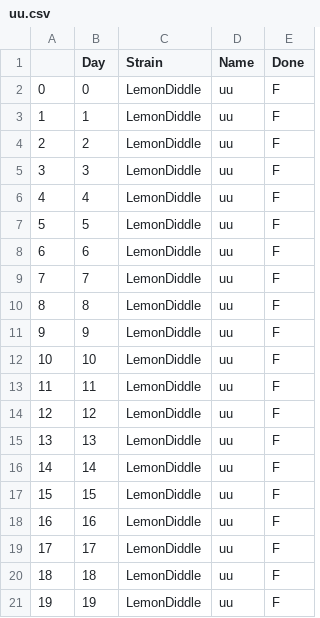
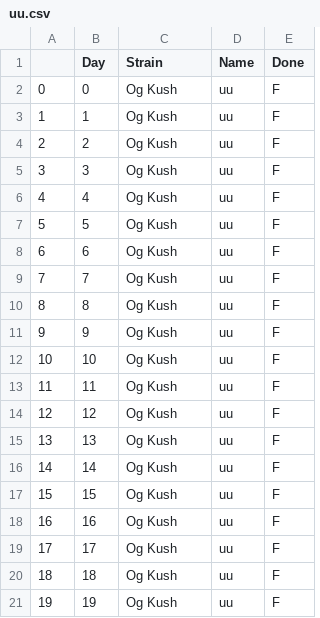
Before and after one commit to Dormtech/Ecotech, a CSV file: RaspberryPi/src/files/PlantFiles/uu.csv, drawn as a sheet.

```diff
--- a/RaspberryPi/src/files/PlantFiles/uu.csv
+++ b/RaspberryPi/src/files/PlantFiles/uu.csv
@@ -1,21 +1,41 @@
 ,Day,Strain,Name,Done
-0,0,LemonDiddle,uu,F
-1,1,LemonDiddle,uu,F
-2,2,LemonDiddle,uu,F
-3,3,LemonDiddle,uu,F
-4,4,LemonDiddle,uu,F
-5,5,LemonDiddle,uu,F
-6,6,LemonDiddle,uu,F
-7,7,LemonDiddle,uu,F
-8,8,LemonDiddle,uu,F
-9,9,LemonDiddle,uu,F
-10,10,LemonDiddle,uu,F
-11,11,LemonDiddle,uu,F
-12,12,LemonDiddle,uu,F
-13,13,LemonDiddle,uu,F
-14,14,LemonDiddle,uu,F
-15,15,LemonDiddle,uu,F
-16,16,LemonDiddle,uu,F
-17,17,LemonDiddle,uu,F
-18,18,LemonDiddle,uu,F
-19,19,LemonDiddle,uu,F
+0,0,"Og Kush
+",uu,F
+1,1,"Og Kush
+",uu,F
+2,2,"Og Kush
+",uu,F
+3,3,"Og Kush
+",uu,F
+4,4,"Og Kush
+",uu,F
+5,5,"Og Kush
+",uu,F
+6,6,"Og Kush
+",uu,F
+7,7,"Og Kush
+",uu,F
+8,8,"Og Kush
+",uu,F
+9,9,"Og Kush
+",uu,F
+10,10,"Og Kush
+",uu,F
+11,11,"Og Kush
+",uu,F
+12,12,"Og Kush
+",uu,F
+13,13,"Og Kush
+",uu,F
+14,14,"Og Kush
+",uu,F
+15,15,"Og Kush
+",uu,F
+16,16,"Og Kush
+",uu,F
+17,17,"Og Kush
+",uu,F
+18,18,"Og Kush
+",uu,F
+19,19,"Og Kush
+",uu,F
```
Also changed, not shown: 5 other files.
